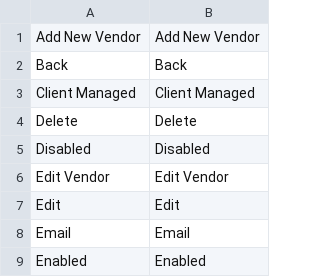
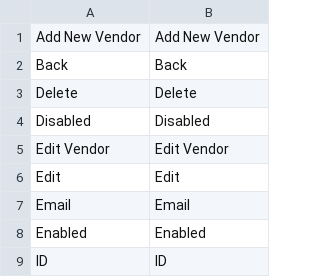
Before and after one commit to mageinn/Mageinn_Dropship, a CSV file: i18n/en_US.csv, drawn as a sheet; only a part is shown; the shorter side is filled out with more unchanged rows; the diff names each change by its address in the sheet, - before the commit and + after, or states it on an @@ line.

Commit message:
[refactor]removed client_managed field

```diff
--- a/i18n/en_US.csv
+++ b/i18n/en_US.csv
-row 3: Client Managed | Client Managed
```
Also changed, not shown: 4 other files.
